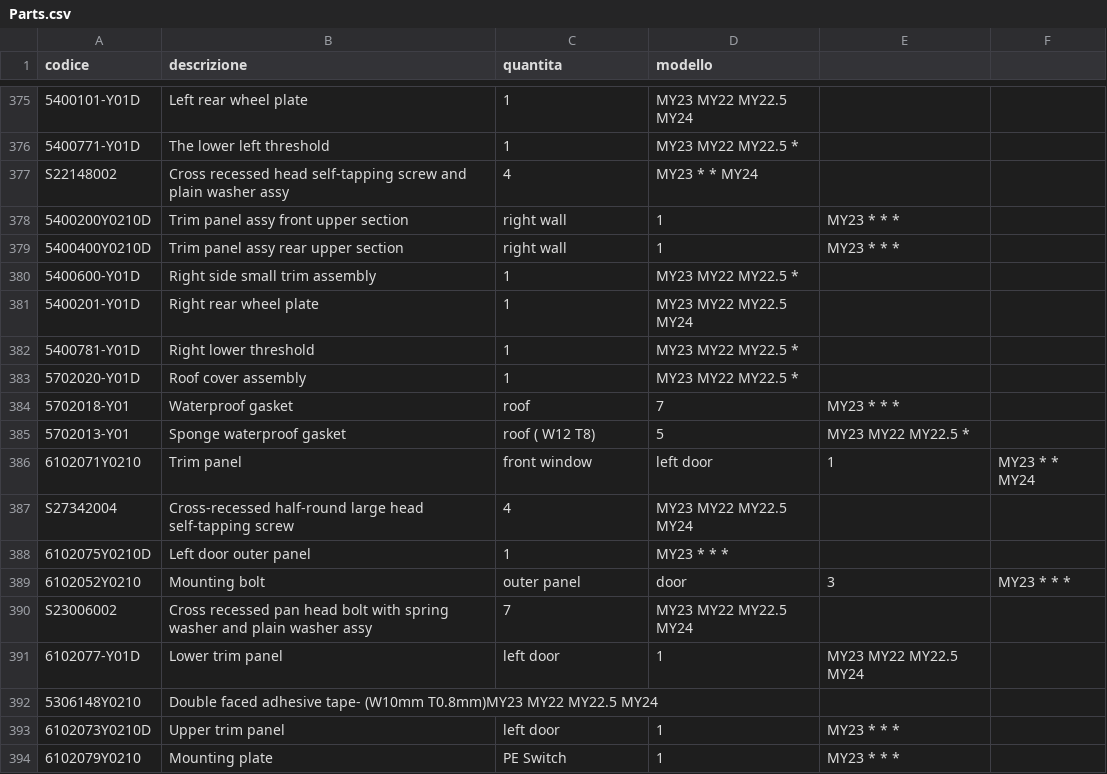
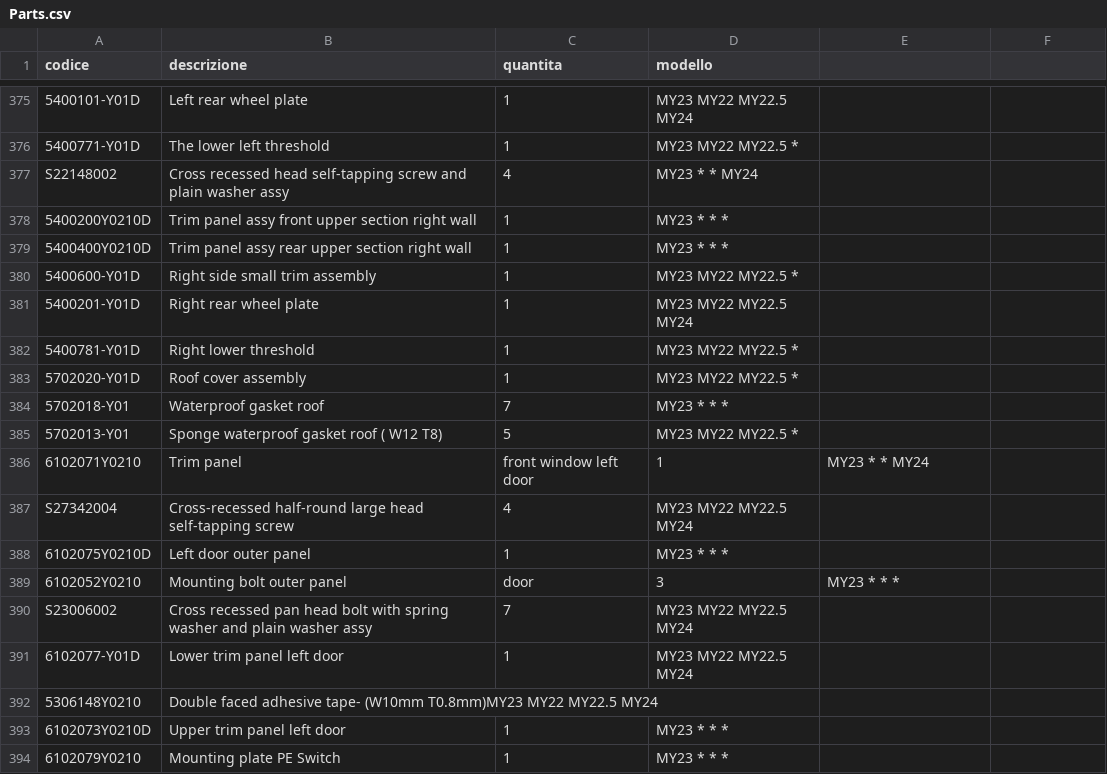
Before and after one commit to MicheleYOYO/YOYO-SpareParts, a CSV file: Parts.csv, drawn as a sheet; only a part is shown, gaps mark what is left out; the diff covers the shown part only; the diff names each change by its address in the sheet, - before the commit and + after, or states it on an @@ line.

Commit message:
Update Parts.csv

```diff
--- a/Parts.csv
+++ b/Parts.csv
-B378 (descrizione): Trim panel assy front upper section
+B378 (descrizione): Trim panel assy front upper section right wall
-C378:C379 (quantita): right wall
+C378:C379 (quantita): 1
-D378:D379 (modello): 1
+D378:D379 (modello): MY23 * * *
-E378:E379: MY23 * * *
+E378:E379: (empty)
-B379 (descrizione): Trim panel assy rear upper section
+B379 (descrizione): Trim panel assy rear upper section right wall
-B384 (descrizione): Waterproof gasket
+B384 (descrizione): Waterproof gasket roof
-C384 (quantita): roof
+C384 (quantita): 7
-D384 (modello): 7
+D384 (modello): MY23 * * *
-E384: MY23 * * *
+E384: (empty)
-B385 (descrizione): Sponge waterproof gasket
+B385 (descrizione): Sponge waterproof gasket roof ( W12 T8)
-C385 (quantita): roof ( W12 T8)
+C385 (quantita): 5
-D385 (modello): 5
+D385 (modello): MY23 MY22 MY22.5 *
-E385: MY23 MY22 MY22.5 *
+E385: (empty)
-C386 (quantita): front window
+C386 (quantita): front window left door
-D386 (modello): left door
+D386 (modello): 1
-E386: 1
+E386: MY23 * * MY24
-F386: MY23 * * MY24
+F386: (empty)
-B389 (descrizione): Mounting bolt
+B389 (descrizione): Mounting bolt outer panel
-C389 (quantita): outer panel
+C389 (quantita): door
-D389 (modello): door
+D389 (modello): 3
-E389: 3
+E389: MY23 * * *
-F389: MY23 * * *
+F389: (empty)
-B391 (descrizione): Lower trim panel
+B391 (descrizione): Lower trim panel left door
-C391 (quantita): left door
+C391 (quantita): 1
-D391 (modello): 1
+D391 (modello): MY23 MY22 MY22.5 MY24
-E391: MY23 MY22 MY22.5 MY24
+E391: (empty)
-B393 (descrizione): Upper trim panel
+B393 (descrizione): Upper trim panel left door
-C393 (quantita): left door
+C393 (quantita): 1
-D393:D394 (modello): 1
+D393:D394 (modello): MY23 * * *
-E393:E394: MY23 * * *
+E393:E394: (empty)
-B394 (descrizione): Mounting plate
+B394 (descrizione): Mounting plate PE Switch
-C394 (quantita): PE Switch
+C394 (quantita): 1
```
Also changed, not shown: 37 edited cells elsewhere in this file.
